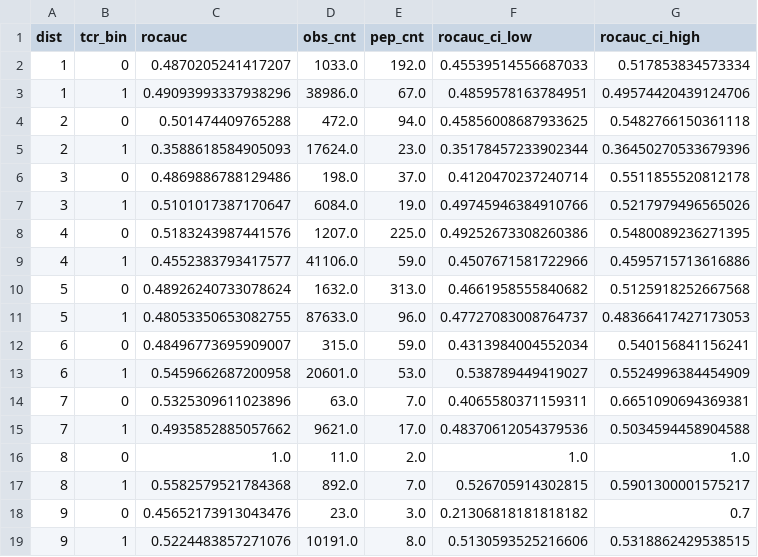
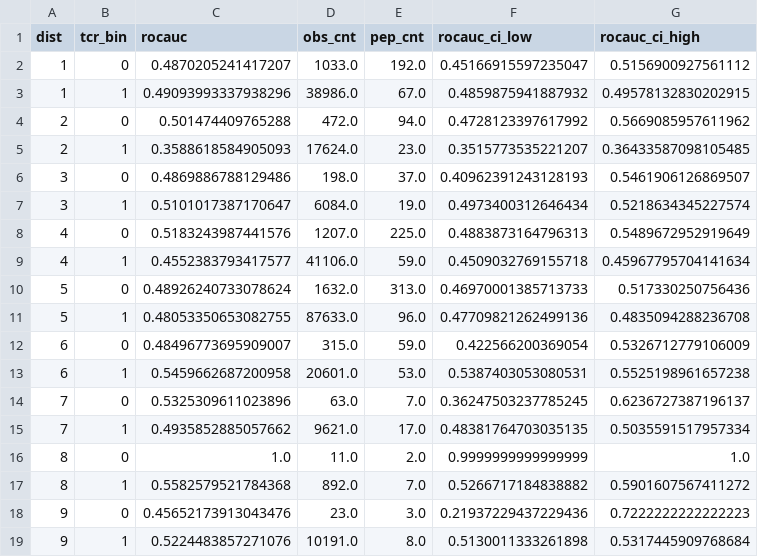
Before and after one commit to andreyto/fork-tcr-dataset-size-estimation, a CSV file: models_benchmark/results_bootstrap/results_bootstrap_cv_split_tcr-h.csv, drawn as a sheet.

```diff
--- a/models_benchmark/results_bootstrap/results_bootstrap_cv_split_tcr-h.csv
+++ b/models_benchmark/results_bootstrap/results_bootstrap_cv_split_tcr-h.csv
@@ -1,19 +1,19 @@
 dist,tcr_bin,rocauc,obs_cnt,pep_cnt,rocauc_ci_low,rocauc_ci_high
-1,0,0.4870205241417207,1033.0,192.0,0.45539514556687033,0.517853834573334
-1,1,0.49093993337938296,38986.0,67.0,0.4859578163784951,0.49574420439124706
-2,0,0.501474409765288,472.0,94.0,0.45856008687933625,0.5482766150361118
-2,1,0.3588618584905093,17624.0,23.0,0.35178457233902344,0.36450270533679396
-3,0,0.4869886788129486,198.0,37.0,0.4120470237240714,0.5511855520812178
-3,1,0.5101017387170647,6084.0,19.0,0.49745946384910766,0.5217979496565026
-4,0,0.5183243987441576,1207.0,225.0,0.49252673308260386,0.5480089236271395
-4,1,0.4552383793417577,41106.0,59.0,0.4507671581722966,0.4595715713616886
-5,0,0.48926240733078624,1632.0,313.0,0.4661958555840682,0.5125918252667568
-5,1,0.48053350653082755,87633.0,96.0,0.47727083008764737,0.48366417427173053
-6,0,0.48496773695909007,315.0,59.0,0.4313984004552034,0.540156841156241
-6,1,0.5459662687200958,20601.0,53.0,0.538789449419027,0.5524996384454909
-7,0,0.5325309611023896,63.0,7.0,0.4065580371159311,0.6651090694369381
-7,1,0.4935852885057662,9621.0,17.0,0.48370612054379536,0.5034594458904588
-8,0,1.0,11.0,2.0,1.0,1.0
-8,1,0.5582579521784368,892.0,7.0,0.526705914302815,0.5901300001575217
-9,0,0.45652173913043476,23.0,3.0,0.21306818181818182,0.7
-9,1,0.5224483857271076,10191.0,8.0,0.5130593525216606,0.5318862429538515
+1,0,0.4870205241417207,1033.0,192.0,0.45166915597235047,0.5156900927561112
+1,1,0.49093993337938296,38986.0,67.0,0.4859875941887932,0.49578132830202915
+2,0,0.501474409765288,472.0,94.0,0.4728123397617992,0.5669085957611962
+2,1,0.3588618584905093,17624.0,23.0,0.3515773535221207,0.36433587098105485
+3,0,0.4869886788129486,198.0,37.0,0.40962391243128193,0.5461906126869507
+3,1,0.5101017387170647,6084.0,19.0,0.4973400312646434,0.5218634345227574
+4,0,0.5183243987441576,1207.0,225.0,0.4883873164796313,0.5489672952919649
+4,1,0.4552383793417577,41106.0,59.0,0.4509032769155718,0.45967795704141634
+5,0,0.48926240733078624,1632.0,313.0,0.46970001385713733,0.517330250756436
+5,1,0.48053350653082755,87633.0,96.0,0.47709821262499136,0.4835094288236708
+6,0,0.48496773695909007,315.0,59.0,0.422566200369054,0.5326712779106009
+6,1,0.5459662687200958,20601.0,53.0,0.5387403053080531,0.5525198961657238
+7,0,0.5325309611023896,63.0,7.0,0.36247503237785245,0.6236727387196137
+7,1,0.4935852885057662,9621.0,17.0,0.48381764703035135,0.5035591517957334
+8,0,1.0,11.0,2.0,0.9999999999999999,1.0
+8,1,0.5582579521784368,892.0,7.0,0.5266717184838882,0.5901607567411272
+9,0,0.45652173913043476,23.0,3.0,0.21937229437229436,0.7222222222222223
+9,1,0.5224483857271076,10191.0,8.0,0.5130011333261898,0.5317445909768684
```
Also changed, not shown: models_benchmark/results_bootstrap/results_bootstrap_cv_split_atm_tcr.csv, models_benchmark/results_bootstrap/results_bootstrap_tulip_split_atm_tcr.csv, 4 other files.
